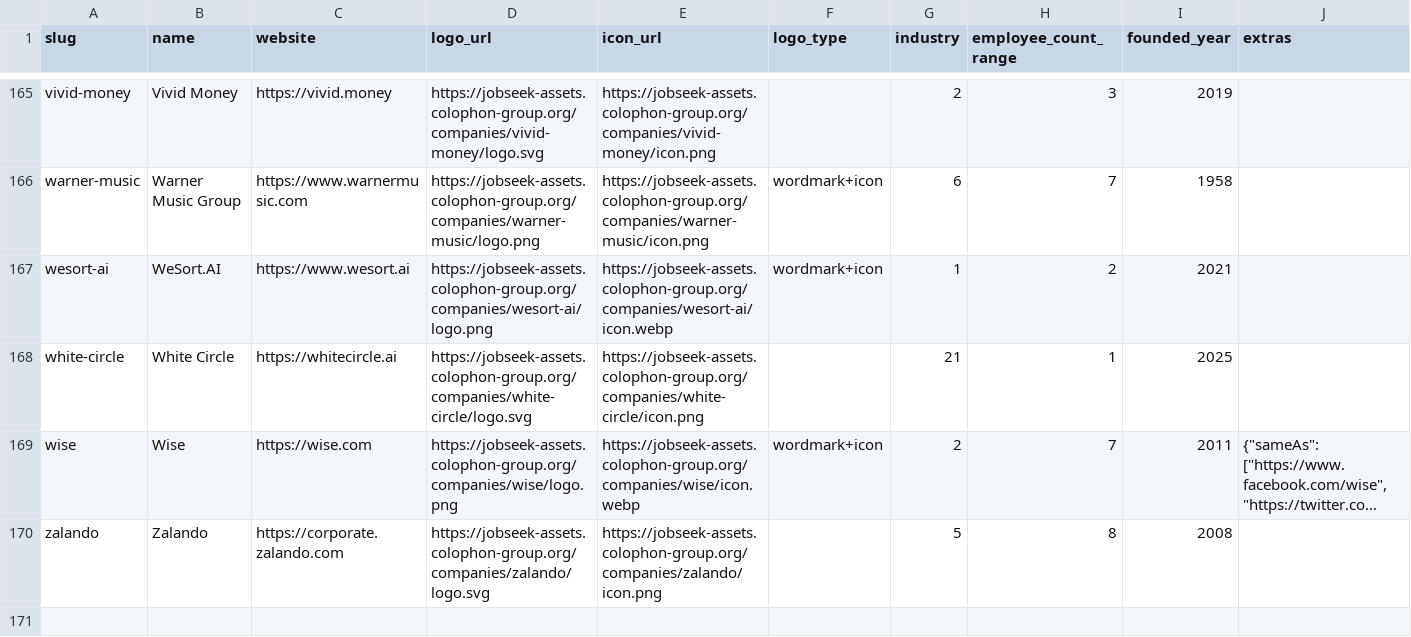
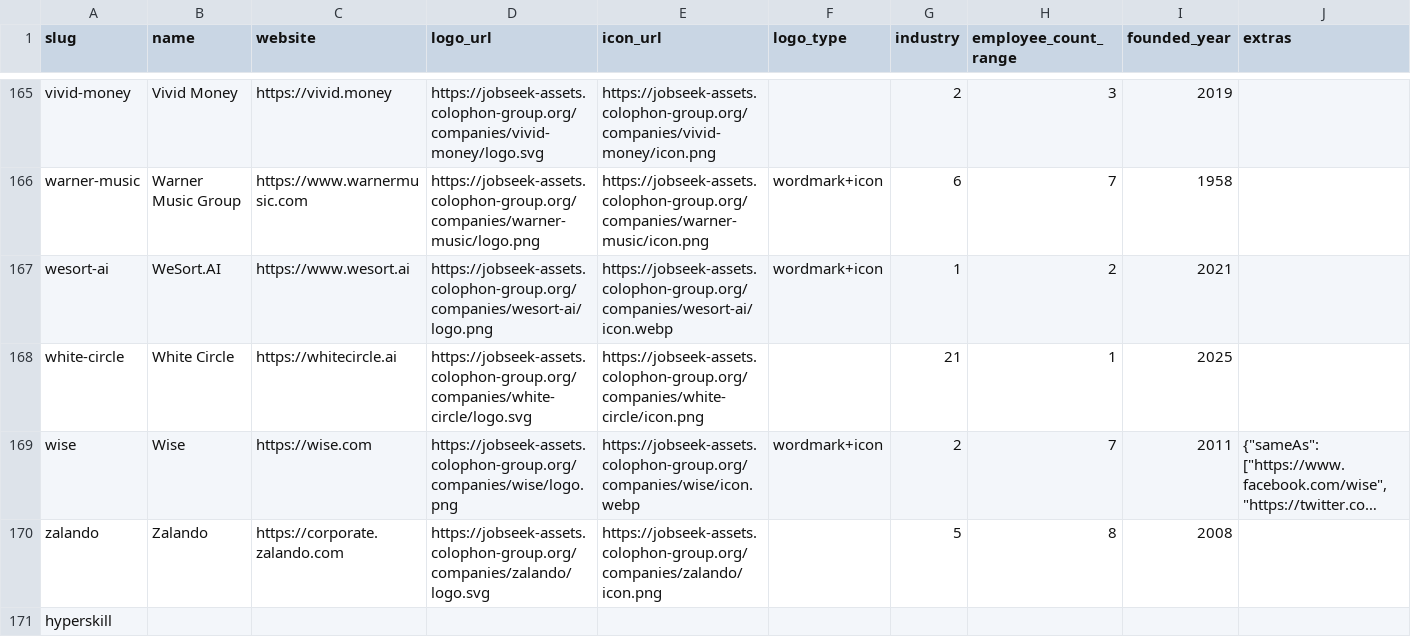
Before and after one commit to cclts/jobseek, a CSV file: apps/crawler/data/companies.csv, drawn as a sheet; only a part is shown, gaps mark what is left out; long unchanged cells end in …; the diff names each change by its address in the sheet, - before the commit and + after, or states it on an @@ line.

```diff
--- a/apps/crawler/data/companies.csv
+++ b/apps/crawler/data/companies.csv
+row 171: hyperskill
```
